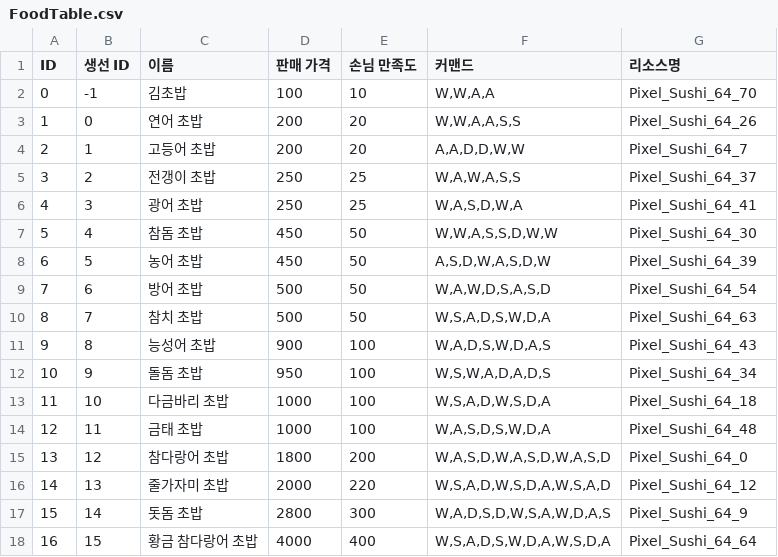
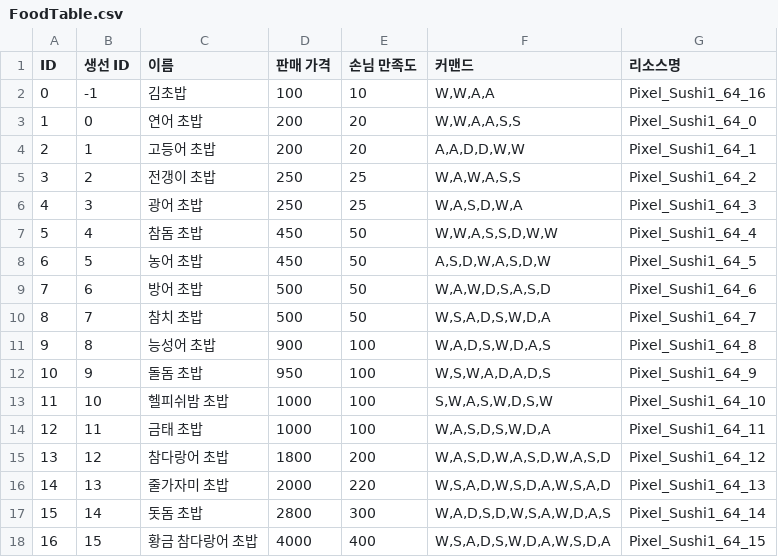
Before and after one commit to sinwa3/Fish-Tycoon, a CSV file: Assets/@Resources/Resources/Table/FoodTable.csv, drawn as a sheet.

```diff
--- a/Assets/@Resources/Resources/Table/FoodTable.csv
+++ b/Assets/@Resources/Resources/Table/FoodTable.csv
@@ -1,18 +1,18 @@
 ID,생선 ID,이름,판매 가격,손님 만족도,커맨드,리소스명
-0,-1,김초밥,100,10,"W,W,A,A",Pixel_Sushi_64_70
-1,0,연어 초밥,200,20,"W,W,A,A,S,S",Pixel_Sushi_64_26
-2,1,고등어 초밥,200,20,"A,A,D,D,W,W",Pixel_Sushi_64_7
-3,2,전갱이 초밥,250,25,"W,A,W,A,S,S",Pixel_Sushi_64_37
-4,3,광어 초밥,250,25,"W,A,S,D,W,A",Pixel_Sushi_64_41
-5,4,참돔 초밥,450,50,"W,W,A,S,S,D,W,W",Pixel_Sushi_64_30
-6,5,농어 초밥,450,50,"A,S,D,W,A,S,D,W",Pixel_Sushi_64_39
-7,6,방어 초밥,500,50,"W,A,W,D,S,A,S,D",Pixel_Sushi_64_54
-8,7,참치 초밥,500,50,"W,S,A,D,S,W,D,A",Pixel_Sushi_64_63
-9,8,능성어 초밥,900,100,"W,A,D,S,W,D,A,S",Pixel_Sushi_64_43
-10,9,돌돔 초밥,950,100,"W,S,W,A,D,A,D,S",Pixel_Sushi_64_34
-11,10,다금바리 초밥,1000,100,"W,S,A,D,W,S,D,A",Pixel_Sushi_64_18
-12,11,금태 초밥,1000,100,"W,A,S,D,S,W,D,A",Pixel_Sushi_64_48
-13,12,참다랑어 초밥,1800,200,"W,A,S,D,W,A,S,D,W,A,S,D",Pixel_Sushi_64_0
-14,13,줄가자미 초밥,2000,220,"W,S,A,D,W,S,D,A,W,S,A,D",Pixel_Sushi_64_12
-15,14,돗돔 초밥,2800,300,"W,A,D,S,D,W,S,A,W,D,A,S",Pixel_Sushi_64_9
-16,15,황금 참다랑어 초밥,4000,400,"W,S,A,D,S,W,D,A,W,S,D,A",Pixel_Sushi_64_64
+0,-1,김초밥,100,10,"W,W,A,A",Pixel_Sushi1_64_16
+1,0,연어 초밥,200,20,"W,W,A,A,S,S",Pixel_Sushi1_64_0
+2,1,고등어 초밥,200,20,"A,A,D,D,W,W",Pixel_Sushi1_64_1
+3,2,전갱이 초밥,250,25,"W,A,W,A,S,S",Pixel_Sushi1_64_2
+4,3,광어 초밥,250,25,"W,A,S,D,W,A",Pixel_Sushi1_64_3
+5,4,참돔 초밥,450,50,"W,W,A,S,S,D,W,W",Pixel_Sushi1_64_4
+6,5,농어 초밥,450,50,"A,S,D,W,A,S,D,W",Pixel_Sushi1_64_5
+7,6,방어 초밥,500,50,"W,A,W,D,S,A,S,D",Pixel_Sushi1_64_6
+8,7,참치 초밥,500,50,"W,S,A,D,S,W,D,A",Pixel_Sushi1_64_7
+9,8,능성어 초밥,900,100,"W,A,D,S,W,D,A,S",Pixel_Sushi1_64_8
+10,9,돌돔 초밥,950,100,"W,S,W,A,D,A,D,S",Pixel_Sushi1_64_9
+11,10,헬피쉬밤 초밥,1000,100,"S,W,A,S,W,D,S,W",Pixel_Sushi1_64_10
+12,11,금태 초밥,1000,100,"W,A,S,D,S,W,D,A",Pixel_Sushi1_64_11
+13,12,참다랑어 초밥,1800,200,"W,A,S,D,W,A,S,D,W,A,S,D",Pixel_Sushi1_64_12
+14,13,줄가자미 초밥,2000,220,"W,S,A,D,W,S,D,A,W,S,A,D",Pixel_Sushi1_64_13
+15,14,돗돔 초밥,2800,300,"W,A,D,S,D,W,S,A,W,D,A,S",Pixel_Sushi1_64_14
+16,15,황금 참다랑어 초밥,4000,400,"W,S,A,D,S,W,D,A,W,S,D,A",Pixel_Sushi1_64_15
```
Also changed, not shown: 6 other files.
